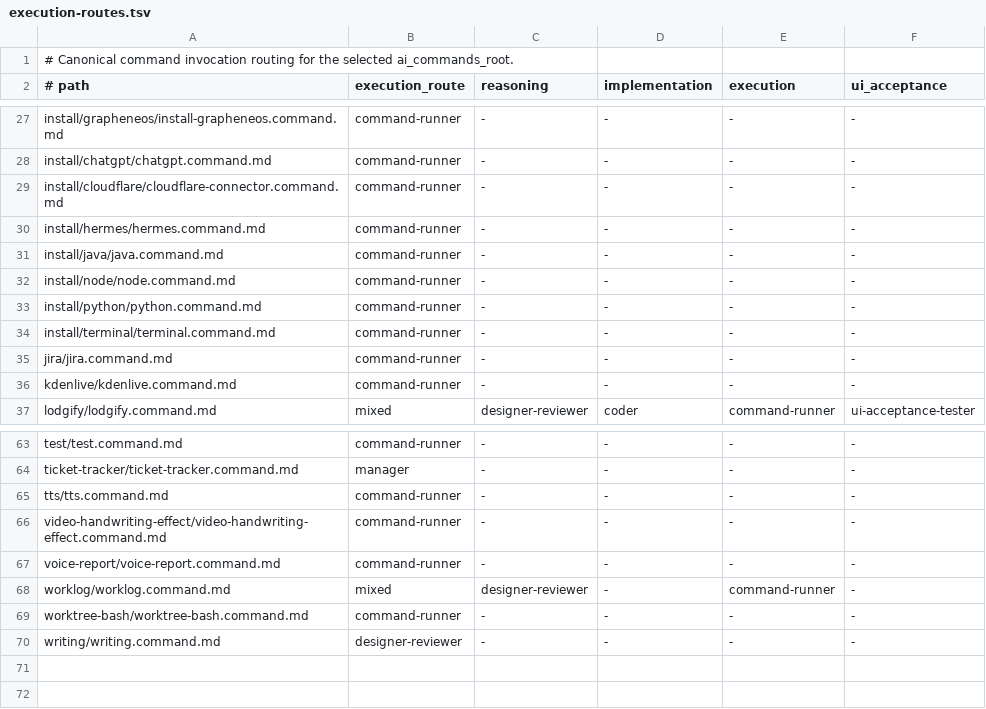
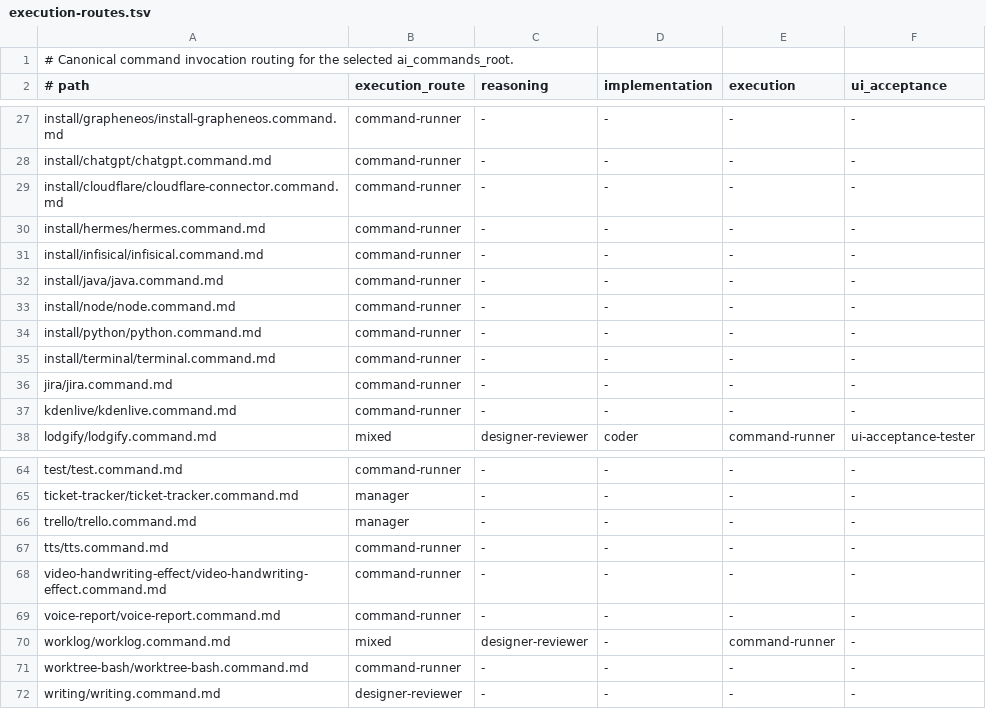
Before and after one commit to starodubtsevconsulting/ai-fleas, a TSV file: ai-commands/execution-routes.tsv, drawn as a sheet; only a part is shown, gaps mark what is left out.

```diff
--- a/ai-commands/execution-routes.tsv
+++ b/ai-commands/execution-routes.tsv
@@ -30,2 +30,3 @@ install/cloudflare/cloudflare-connector.command.md	command-runner	-	-	-	-
 install/hermes/hermes.command.md	command-runner	-	-	-	-
+install/infisical/infisical.command.md	command-runner	-	-	-	-
 install/java/java.command.md	command-runner	-	-	-	-
@@ -64,2 +65,3 @@ test/test.command.md	command-runner	-	-	-	-
 ticket-tracker/ticket-tracker.command.md	manager	-	-	-	-
+trello/trello.command.md	manager	-	-	-	-
 tts/tts.command.md	command-runner	-	-	-	-
```
Also changed, not shown: ai-workflows/dev/agents/role-communication-matrix.csv, 27 other files.
